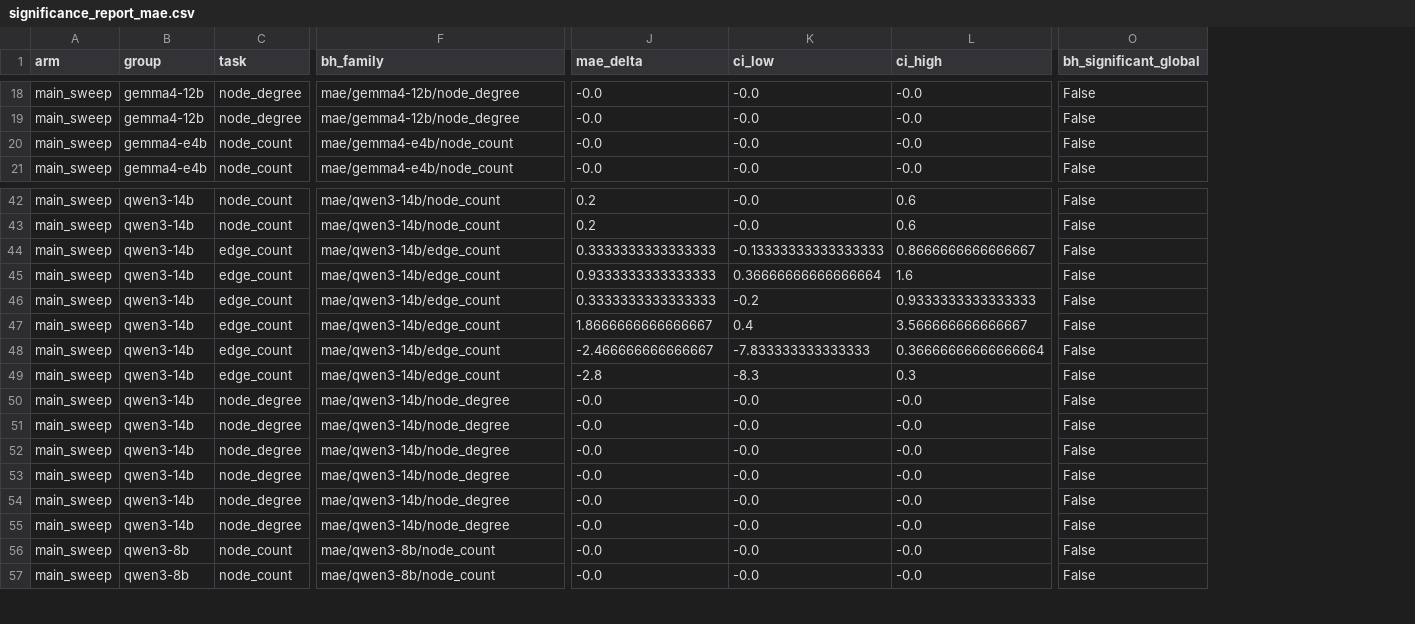
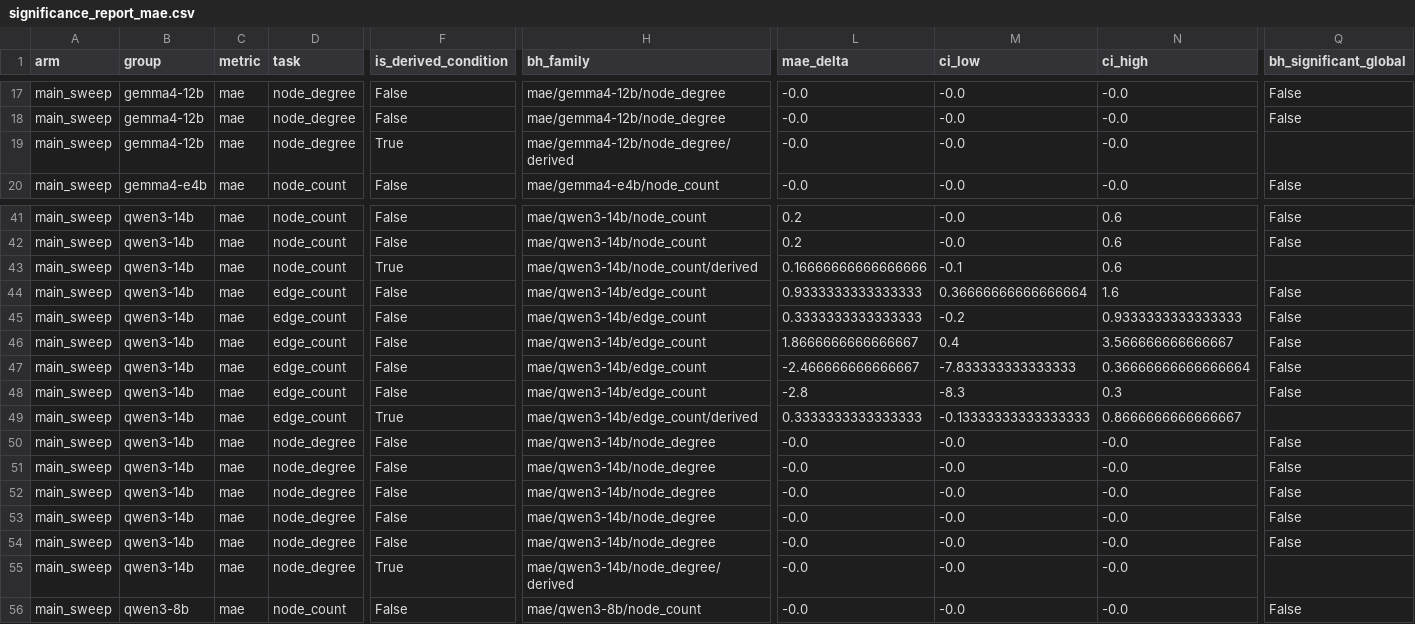
Before and after one commit to GalBrk/GraphTalk, a CSV file: analysis/significance_report_mae.csv, drawn as a sheet; only a part is shown, gaps mark what is left out; addresses are those after the commit; the diff covers the shown part only; the diff names each change by its address in the sheet, - before the commit and + after, or states it on an @@ line.

```diff
--- a/analysis/significance_report_mae.csv
+++ b/analysis/significance_report_mae.csv
+column C (metric), rows 17-20: all mae; rows 41-56: all mae
+column F (is_derived_condition), rows 17-20: False | False | True | False; rows 41-56: False | False | True | False | False | False | False | False | True | False | False | False | False | False | True | False
-B19 (group): gemma4-e4b
+B19 (group): gemma4-12b
-D19 (task): node_count
+D19 (task): node_degree
-H19 (bh_family): mae/gemma4-e4b/node_count
+H19 (bh_family): mae/gemma4-12b/node_degree/derived
-Q19 (bh_significant_global): False
+Q19 (bh_significant_global): (empty)
-D43 (task): edge_count
+D43 (task): node_count
-H43 (bh_family): mae/qwen3-14b/edge_count
+H43 (bh_family): mae/qwen3-14b/node_count/derived
-L43 (mae_delta): 0.3333333333333333
+L43 (mae_delta): 0.16666666666666666
-M43 (ci_low): -0.13333333333333333
+M43 (ci_low): -0.1
-N43 (ci_high): 0.8666666666666667
+N43 (ci_high): 0.6
-Q43 (bh_significant_global): False
+Q43 (bh_significant_global): (empty)
-D49 (task): node_degree
+D49 (task): edge_count
-H49 (bh_family): mae/qwen3-14b/node_degree
+H49 (bh_family): mae/qwen3-14b/edge_count/derived
-L49 (mae_delta): -0.0
+L49 (mae_delta): 0.3333333333333333
-M49 (ci_low): -0.0
+M49 (ci_low): -0.13333333333333333
-N49 (ci_high): -0.0
+N49 (ci_high): 0.8666666666666667
-Q49 (bh_significant_global): False
+Q49 (bh_significant_global): (empty)
-B55 (group): qwen3-8b
+B55 (group): qwen3-14b
-D55 (task): node_count
+D55 (task): node_degree
-H55 (bh_family): mae/qwen3-8b/node_count
+H55 (bh_family): mae/qwen3-14b/node_degree/derived
-Q55 (bh_significant_global): False
+Q55 (bh_significant_global): (empty)
```
Also changed, not shown: 1 added row, 1 removed row and 63 edited cells elsewhere in this file, 5 other files.
